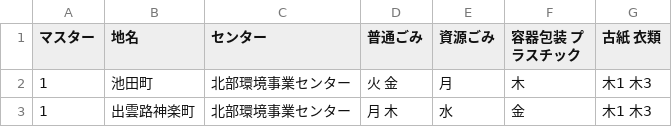
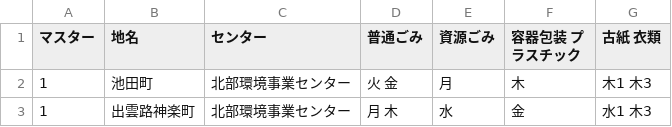
Before and after one commit to ofuku3f/5374osaka.github.com, a CSV file: data/area_days.csv, drawn as a sheet.

Commit message:
Update area_days.csv

```diff
--- a/data/area_days.csv
+++ b/data/area_days.csv
@@ -2,2 +2,2 @@
 1,池田町,北部環境事業センター,火 金,月,木,木1 木3
-1,出雲路神楽町,北部環境事業センター,月 木,水,金,木1 木3
+1,出雲路神楽町,北部環境事業センター,月 木,水,金,水1 木3
```
